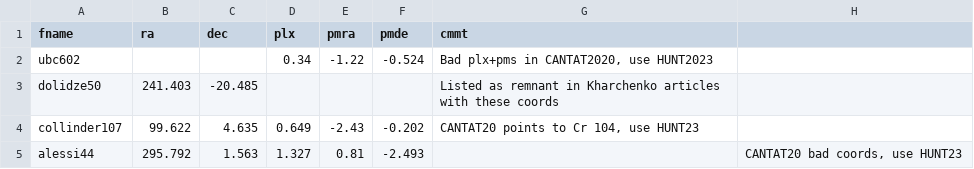
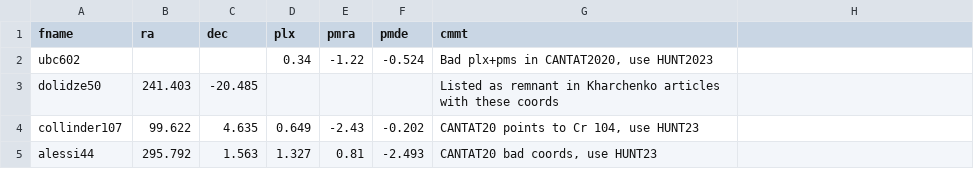
Before and after one commit to ucc23/updt_UCC, a CSV file: data/manual_centers.csv, drawn as a sheet.

Commit message:
minor

```diff
--- a/data/manual_centers.csv
+++ b/data/manual_centers.csv
@@ -4,2 +4,2 @@ fname,ra,dec,plx,pmra,pmde,cmmt
 "collinder107",99.622,4.635,0.649,-2.43,-0.202,"CANTAT20 points to Cr 104, use HUNT23"
-"alessi44",295.792,1.563,1.327,0.81,-2.493,,"CANTAT20 bad coords, use HUNT23"
+"alessi44",295.792,1.563,1.327,0.81,-2.493,"CANTAT20 bad coords, use HUNT23"
```
